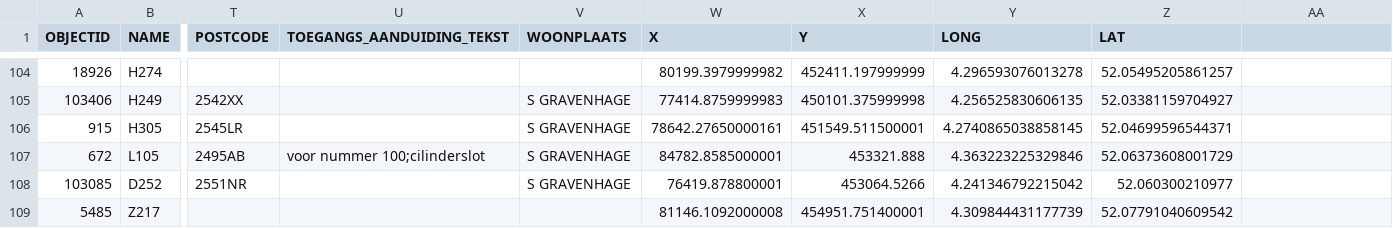
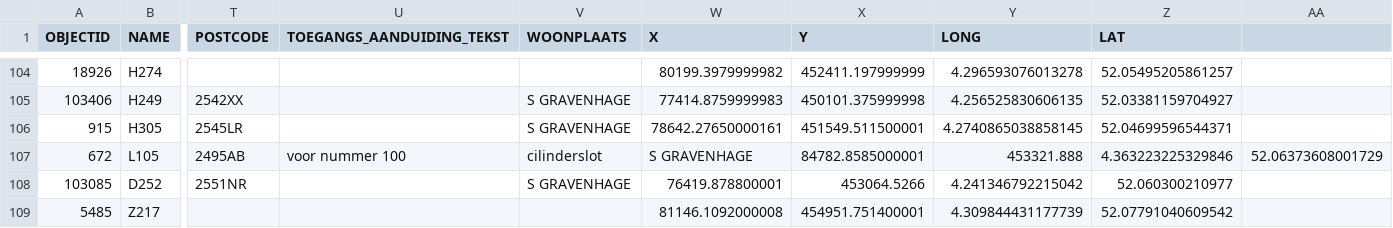
Before and after one commit to Denbergvanthijs/IPASS, a CSV file: data/input/distributiekastenDenHaag.csv (was data/distributiekastenDenHaag.csv), drawn as a sheet; only a part is shown, gaps mark what is left out; the diff names each change by its address in the sheet, - before the commit and + after, or states it on an @@ line.

```diff
--- a/data/distributiekastenDenHaag.csv
+++ b/data/input/distributiekastenDenHaag.csv
-U107 (TOEGANGS_AANDUIDING_TEKST): voor nummer 100;cilinderslot
+U107 (TOEGANGS_AANDUIDING_TEKST): voor nummer 100
-V107 (WOONPLAATS): S GRAVENHAGE
+V107 (WOONPLAATS): cilinderslot
-W107 (X): 84782.8585000001
+W107 (X): S GRAVENHAGE
-X107 (Y): 453321.888
+X107 (Y): 84782.8585000001
-Y107 (LONG): 4.363223225329846
+Y107 (LONG): 453321.888
-Z107 (LAT): 52.06373608001729
+Z107 (LAT): 4.363223225329846
-AA107: (empty)
+AA107: 52.06373608001729
```
Also changed, not shown: data/input/zorg-opendata-juni2016csv.csv, 45 other files.
